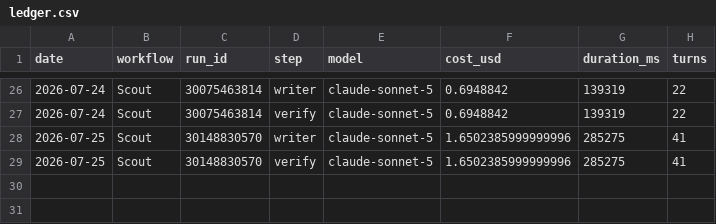
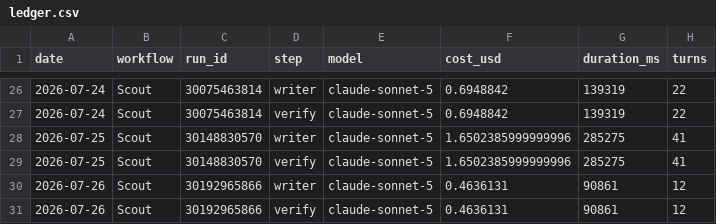
Before and after one commit to albertogrande/claude-code, a CSV file: usage/ledger.csv, drawn as a sheet; only a part is shown, gaps mark what is left out; the diff names each change by its address in the sheet, - before the commit and + after, or states it on an @@ line.

```diff
--- a/usage/ledger.csv
+++ b/usage/ledger.csv
+row 30: 2026-07-26 | Scout | 30192965866 | writer | claude-sonnet-5 | 0.4636131 | 90861 | 12
+row 31: 2026-07-26 | Scout | 30192965866 | verify | claude-sonnet-5 | 0.4636131 | 90861 | 12
```
Also changed, not shown: 2 other files.
